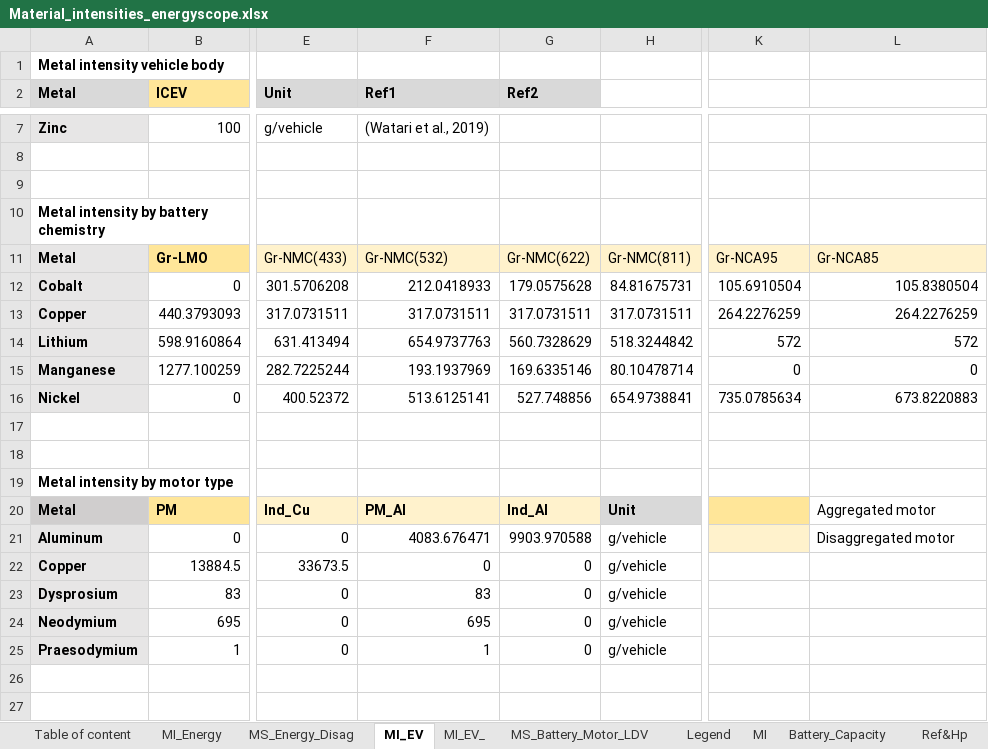
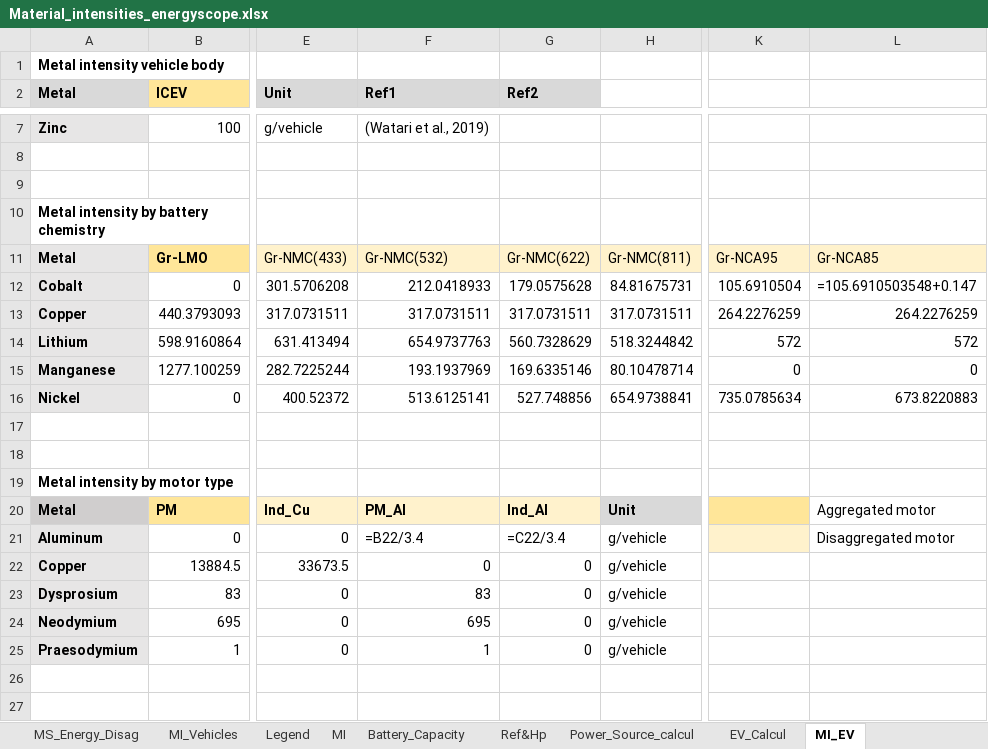
Before and after one commit to CIRAIG/EnergyScope-Quebec, an Excel workbook: projects/critical_materials/excel_files/Material_intensities_energyscope.xlsx, sheet MI_EV, drawn as a sheet; only a part is shown, gaps mark what is left out; values as stored, in another font and other column widths than the file's, no borders; formulas without a stored value are shown as written; the diff names each change by its address in the sheet, - before the commit and + after, or states it on an @@ line.

Commit message:
Étend mi_pipeline à la mobilité privée (CAR_/SUV_) et corrige Plot_functions.py
- sources.py/aggregate.py/build_table.py : intègre MI_Vehicles (Watari 2019 /
  Fishman 2018), conversion g/véhicule -> t/(pkm/h) via ref_size, feuille
  Vehicle_Calc_Detail pour audit.
- canonical.py : private_mobility_techs(), family_of(), load_ref_size().
- Plot_functions.py (nouveau) : fonctions de plot extraites du notebook,
  avec argument sector ('elec_prod'/'priv_mob') pour la demande matériau,
  les capacités F_new/F_Mult, et la conversion pkm/h -> nombre de véhicules.

```diff
--- a/projects/critical_materials/excel_files/Material_intensities_energyscope.xlsx (sheet MI_EV)
+++ b/projects/critical_materials/excel_files/Material_intensities_energyscope.xlsx (sheet MI_EV)
-sheet tab: MI_EV_
+sheet tab: MI_Vehicles
@@ sheet tab order changed: MS_Energy_Disag | MI_Vehicles | Legend | MI | Battery_Capacity | Ref&Hp | Power_Source_calcul | EV_Calcul | MI_EV @@
-L12: 105.8380504
+L12: =105.6910503548+0.147
-F21 (Ref1): 4083.676471
+F21 (Ref1): =B22/3.4
-G21 (Ref2): 9903.970588
+G21 (Ref2): =C22/3.4
```
Also changed, not shown: sheet Mapping, sheet Power_Source_calcul, sheet EV_Calcul, sheet MI, sheet MI_Energy, charts or pictures, 8 other files.
